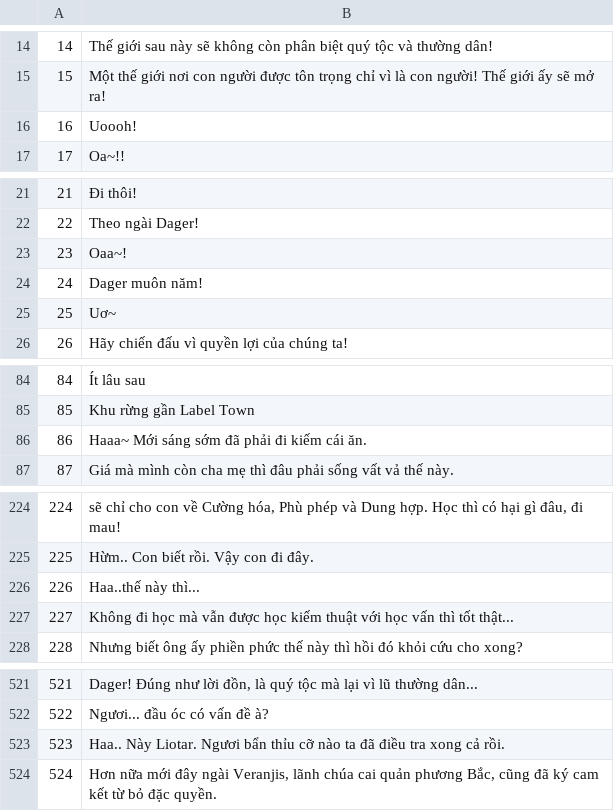
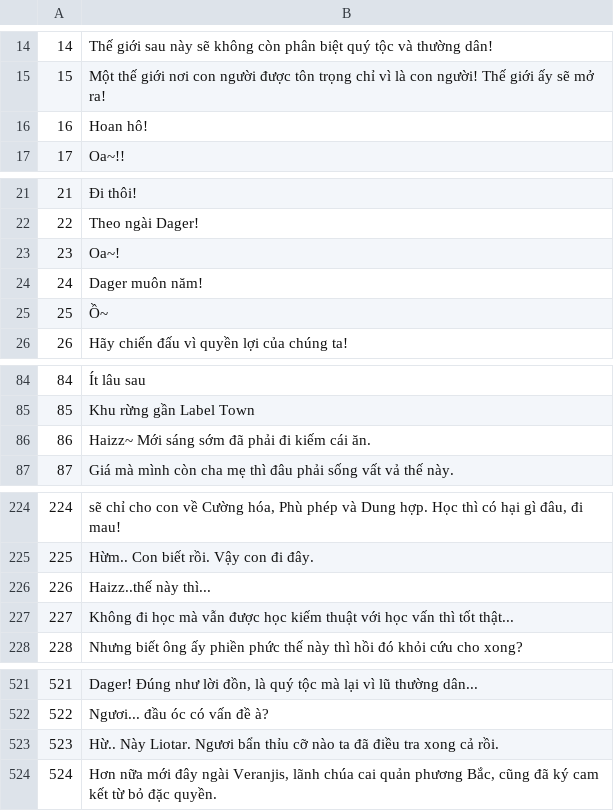
Before and after one commit to thenam020204-star/wipi-port-j2me, a TSV file: kro/vi/dp/w/EV/dp_work/out.tsv, drawn as a sheet; only a part is shown, gaps mark what is left out.

```diff
--- a/kro/vi/dp/w/EV/dp_work/out.tsv
+++ b/kro/vi/dp/w/EV/dp_work/out.tsv
@@ -15,3 +15,3 @@
 15	Một thế giới nơi con người được tôn trọng chỉ vì là con người! Thế giới ấy sẽ mở ra!
-16	Uoooh!
+16	Hoan hô!
 17	Oa~!!
@@ -22,5 +22,5 @@
 22	Theo ngài Dager!
-23	Oaa~!
+23	Oa~!
 24	Dager muôn năm!
-25	Uơ~
+25	Ồ~
 26	Hãy chiến đấu vì quyền lợi của chúng ta!
@@ -85,3 +85,3 @@
 85	Khu rừng gần Label Town
-86	Haaa~ Mới sáng sớm đã phải đi kiếm cái ăn.
+86	Haizz~ Mới sáng sớm đã phải đi kiếm cái ăn.
 87	Giá mà mình còn cha mẹ thì đâu phải sống vất vả thế này.
@@ -225,3 +225,3 @@
 225	Hừm.. Con biết rồi. Vậy con đi đây.
-226	Haa..thế này thì...
+226	Haizz..thế này thì...
 227	Không đi học mà vẫn được học kiếm thuật với học vấn thì tốt thật...
@@ -522,3 +522,3 @@
 522	Ngươi... đầu óc có vấn đề à?
-523	Haa.. Này Liotar. Ngươi bẩn thỉu cỡ nào ta đã điều tra xong cả rồi.
+523	Hừ.. Này Liotar. Ngươi bẩn thỉu cỡ nào ta đã điều tra xong cả rồi.
 524	Hơn nữa mới đây ngài Veranjis, lãnh chúa cai quản phương Bắc, cũng đã ký cam kết từ bỏ đặc quyền.
```
Also changed, not shown: kro/vi/dp/w/B/dp_work/final/B.tsv, kro/vi/dp/w/B/dp_work/out.tsv, 3 other files.
